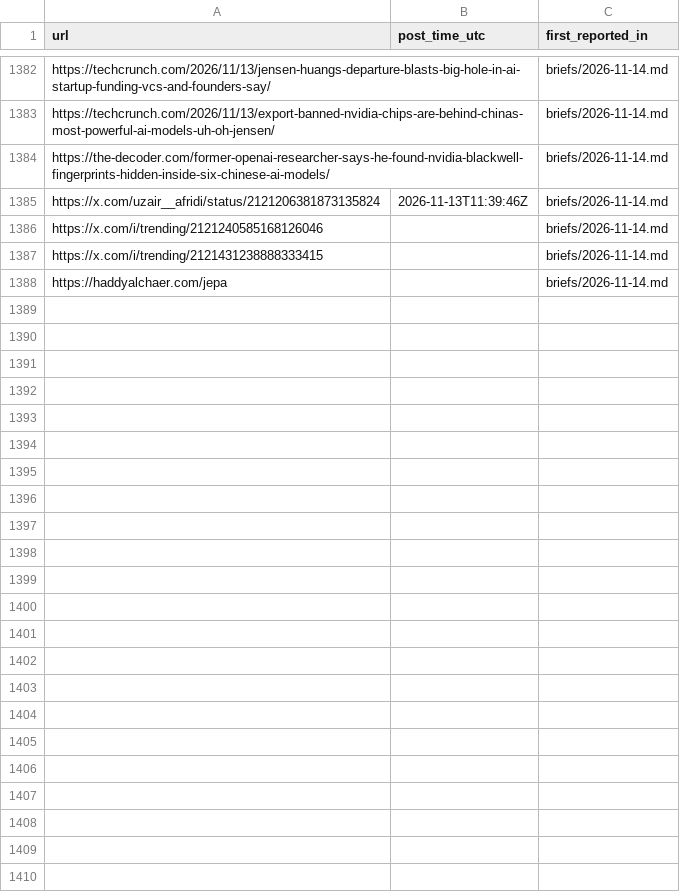
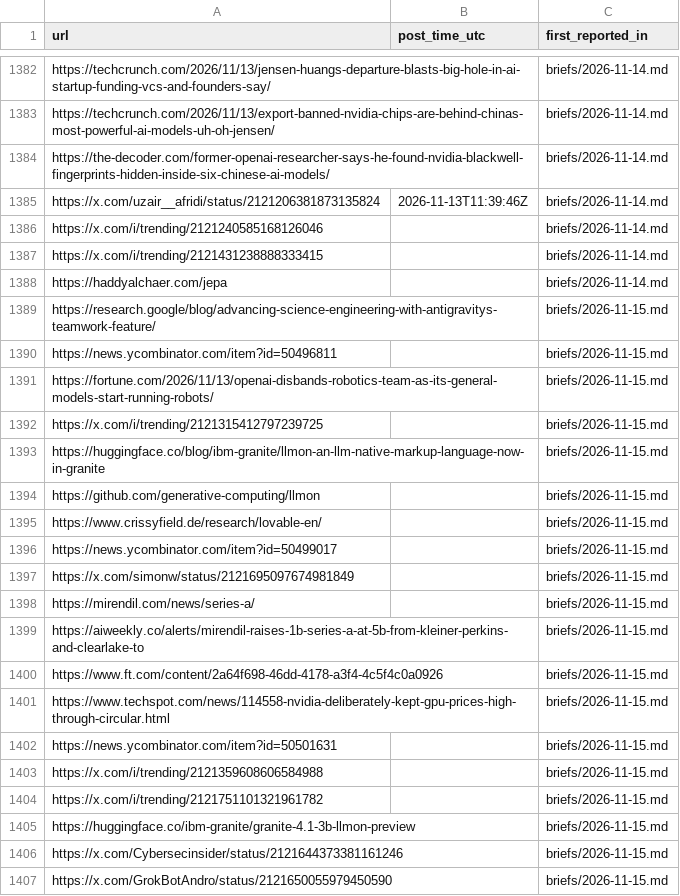
Before and after one commit to nihalnihalani/new-stuff, a CSV file: seen_log.csv, drawn as a sheet; only a part is shown, gaps mark what is left out; the diff covers the shown part only.

```diff
--- a/seen_log.csv
+++ b/seen_log.csv
@@ -1388 +1388,20 @@ https://x.com/i/trending/2121431238888333415,,briefs/2026-11-14.md
 https://haddyalchaer.com/jepa,,briefs/2026-11-14.md
+https://research.google/blog/advancing-science-engineering-with-antigravitys-teamwork-feature/,,briefs/2026-11-15.md
+https://news.ycombinator.com/item?id=50496811,,briefs/2026-11-15.md
+https://fortune.com/2026/11/13/openai-disbands-robotics-team-as-its-general-models-start-running-robots/,,briefs/2026-11-15.md
+https://x.com/i/trending/2121315412797239725,,briefs/2026-11-15.md
+https://huggingface.co/blog/ibm-granite/llmon-an-llm-native-markup-language-now-in-granite,,briefs/2026-11-15.md
+https://github.com/generative-computing/llmon,,briefs/2026-11-15.md
+https://www.crissyfield.de/research/lovable-en/,,briefs/2026-11-15.md
+https://news.ycombinator.com/item?id=50499017,,briefs/2026-11-15.md
+https://x.com/simonw/status/2121695097674981849,,briefs/2026-11-15.md
+https://mirendil.com/news/series-a/,,briefs/2026-11-15.md
+https://aiweekly.co/alerts/mirendil-raises-1b-series-a-at-5b-from-kleiner-perkins-and-clearlake-to,,briefs/2026-11-15.md
+https://www.ft.com/content/2a64f698-46dd-4178-a3f4-4c5f4c0a0926,,briefs/2026-11-15.md
+https://www.techspot.com/news/114558-nvidia-deliberately-kept-gpu-prices-high-through-circular.html,,briefs/2026-11-15.md
+https://news.ycombinator.com/item?id=50501631,,briefs/2026-11-15.md
+https://x.com/i/trending/2121359608606584988,,briefs/2026-11-15.md
+https://x.com/i/trending/2121751101321961782,,briefs/2026-11-15.md
+https://huggingface.co/ibm-granite/granite-4.1-3b-llmon-preview,,briefs/2026-11-15.md
+https://x.com/Cybersecinsider/status/2121644373381161246,,briefs/2026-11-15.md
+https://x.com/GrokBotAndro/status/2121650055979450590,,briefs/2026-11-15.md
```
Also changed, not shown: 44 added rows elsewhere in this file, 2 other files.
